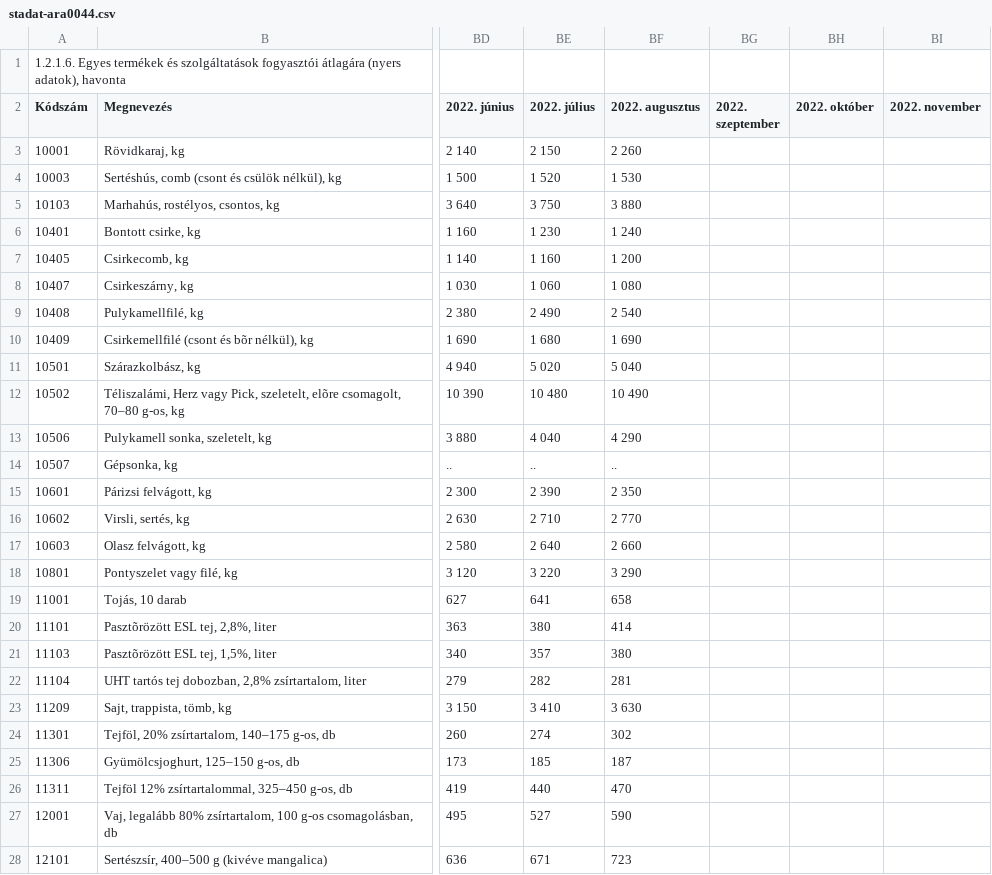
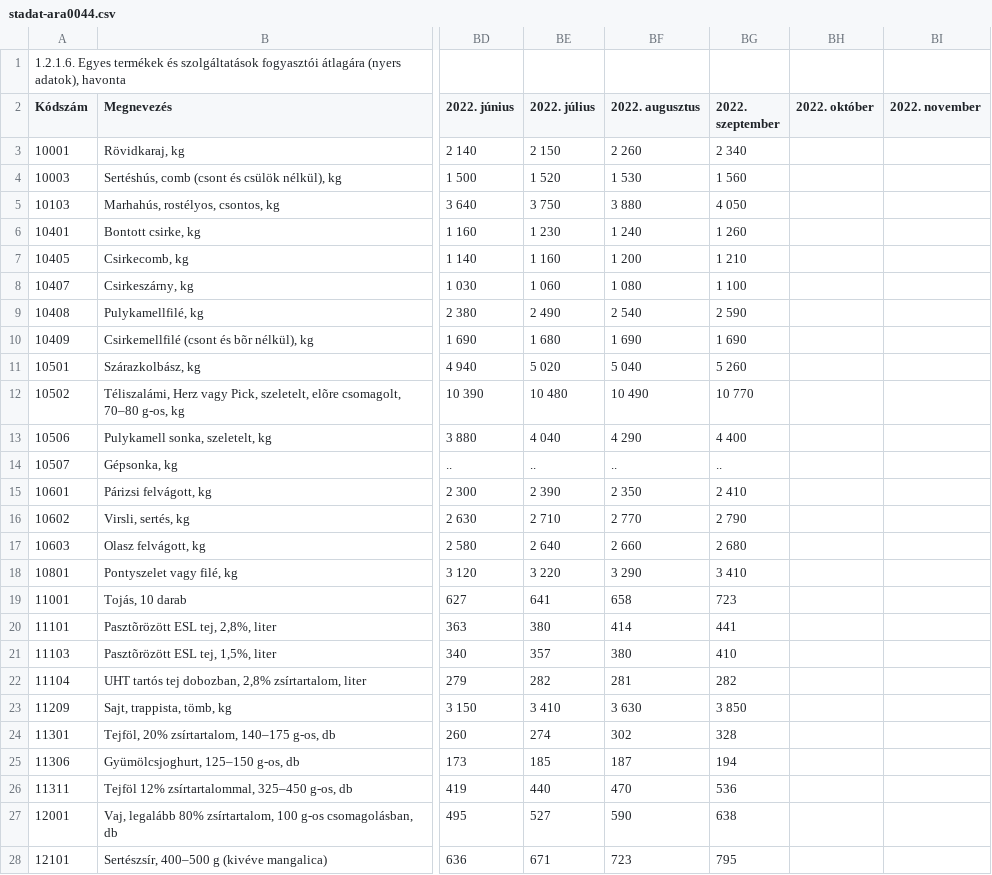
Before and after one commit to kviktor/inflacio-ksh, a CSV file: sources/stadat-ara0044.csv, drawn as a sheet; only a part is shown, gaps mark what is left out; the diff covers the shown part only; the diff names each change by its address in the sheet, - before the commit and + after, or states it on an @@ line.

Commit message:
bump monthly source

```diff
--- a/sources/stadat-ara0044.csv
+++ b/sources/stadat-ara0044.csv
-BG3 (2022. szeptember): (empty)
+BG3 (2022. szeptember): 2 340
-BG4 (2022. szeptember): (empty)
+BG4 (2022. szeptember): 1 560
-BG5 (2022. szeptember): (empty)
+BG5 (2022. szeptember): 4 050
-BG6 (2022. szeptember): (empty)
+BG6 (2022. szeptember): 1 260
-BG7 (2022. szeptember): (empty)
+BG7 (2022. szeptember): 1 210
-BG8 (2022. szeptember): (empty)
+BG8 (2022. szeptember): 1 100
-BG9 (2022. szeptember): (empty)
+BG9 (2022. szeptember): 2 590
-BG10 (2022. szeptember): (empty)
+BG10 (2022. szeptember): 1 690
-BG11 (2022. szeptember): (empty)
+BG11 (2022. szeptember): 5 260
-BG12 (2022. szeptember): (empty)
+BG12 (2022. szeptember): 10 770
-BG13 (2022. szeptember): (empty)
+BG13 (2022. szeptember): 4 400
-BG14 (2022. szeptember): (empty)
+BG14 (2022. szeptember): ..
-BG15 (2022. szeptember): (empty)
+BG15 (2022. szeptember): 2 410
-BG16 (2022. szeptember): (empty)
+BG16 (2022. szeptember): 2 790
-BG17 (2022. szeptember): (empty)
+BG17 (2022. szeptember): 2 680
-BG18 (2022. szeptember): (empty)
+BG18 (2022. szeptember): 3 410
-BG19 (2022. szeptember): (empty)
+BG19 (2022. szeptember): 723
-BG20 (2022. szeptember): (empty)
+BG20 (2022. szeptember): 441
-BG21 (2022. szeptember): (empty)
+BG21 (2022. szeptember): 410
-BG22 (2022. szeptember): (empty)
+BG22 (2022. szeptember): 282
-BG23 (2022. szeptember): (empty)
+BG23 (2022. szeptember): 3 850
-BG24 (2022. szeptember): (empty)
+BG24 (2022. szeptember): 328
-BG25 (2022. szeptember): (empty)
+BG25 (2022. szeptember): 194
-BG26 (2022. szeptember): (empty)
+BG26 (2022. szeptember): 536
-BG27 (2022. szeptember): (empty)
+BG27 (2022. szeptember): 638
-BG28 (2022. szeptember): (empty)
+BG28 (2022. szeptember): 795
```
Also changed, not shown: 152 edited cells elsewhere in this file.
